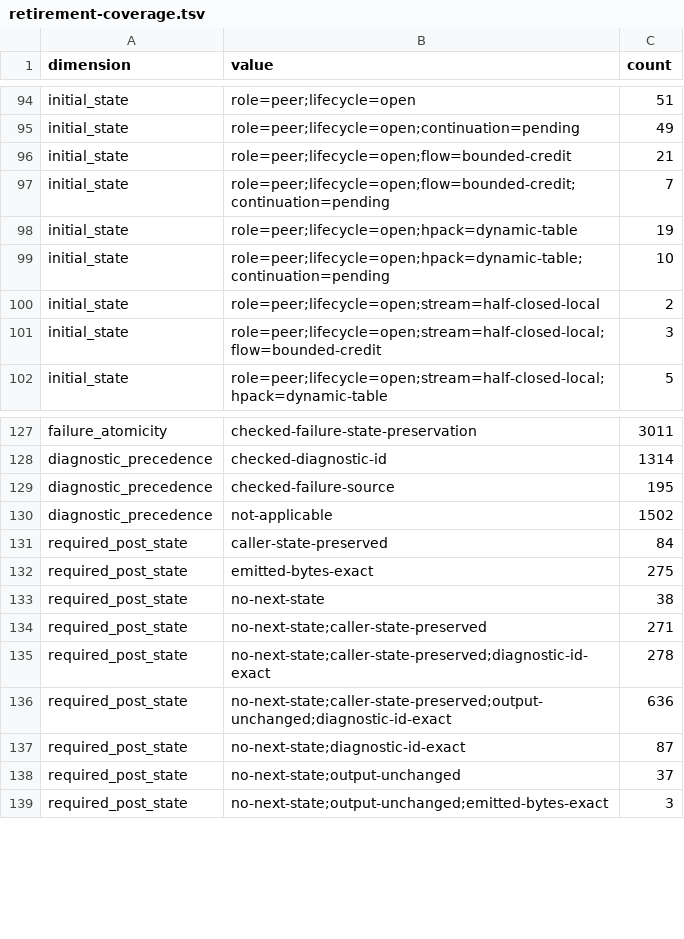
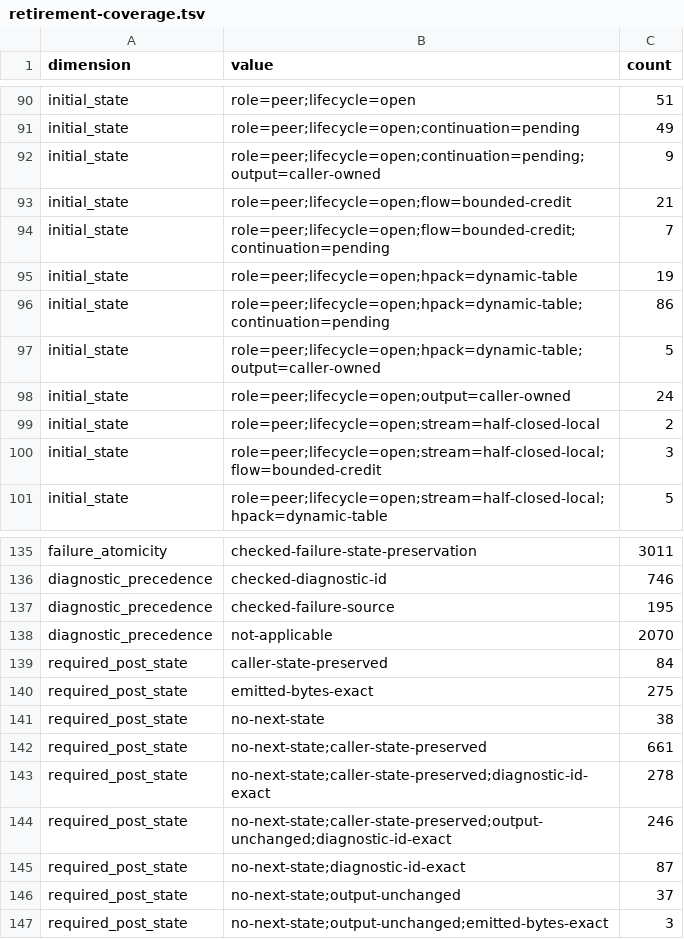
Before and after one commit to oakcask/veln, a TSV file: examples/specification/run/http2-protocol-core/retirement-coverage.tsv, drawn as a sheet; only a part is shown, gaps mark what is left out; addresses are those after the commit; the diff covers the shown part only; the diff names each change by its address in the sheet, - before the commit and + after, or states it on an @@ line.

```diff
--- a/examples/specification/run/http2-protocol-core/retirement-coverage.tsv
+++ b/examples/specification/run/http2-protocol-core/retirement-coverage.tsv
+row 92: initial_state | role=peer;lifecycle=open;continuation=pending;output=caller-owned | 9
-C96 (count): 10
+C96 (count): 86
+row 97: initial_state | role=peer;lifecycle=open;hpack=dynamic-table;output=caller-owned | 5
+row 98: initial_state | role=peer;lifecycle=open;output=caller-owned | 24
-C136 (count): 1314
+C136 (count): 746
-C138 (count): 1502
+C138 (count): 2070
-C142 (count): 271
+C142 (count): 661
-C144 (count): 636
+C144 (count): 246
```
Also changed, not shown: 11 added rows, 6 removed rows and 18 edited cells elsewhere in this file, 7 other files.
